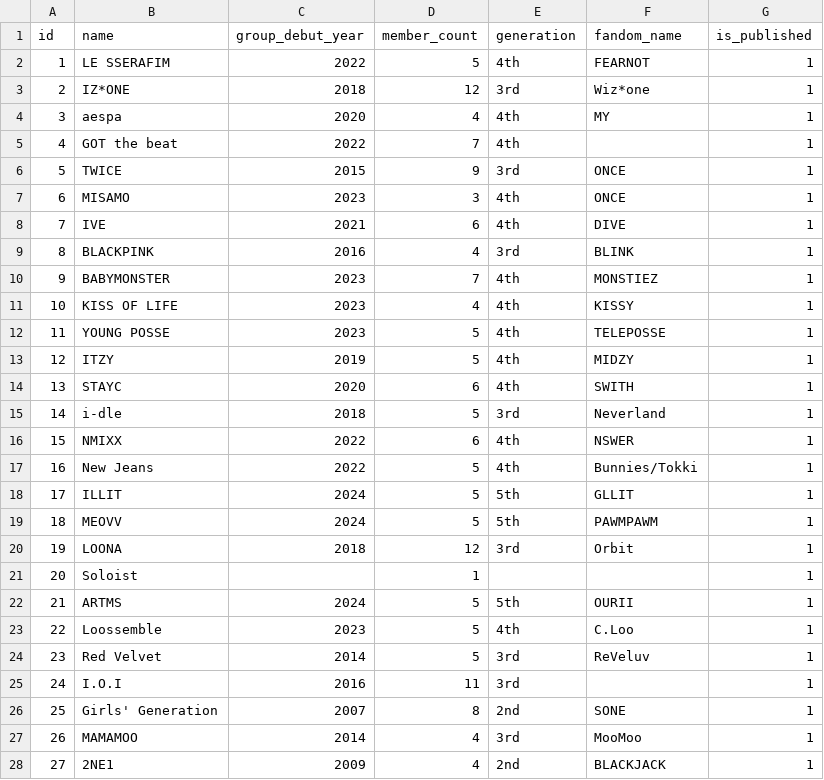
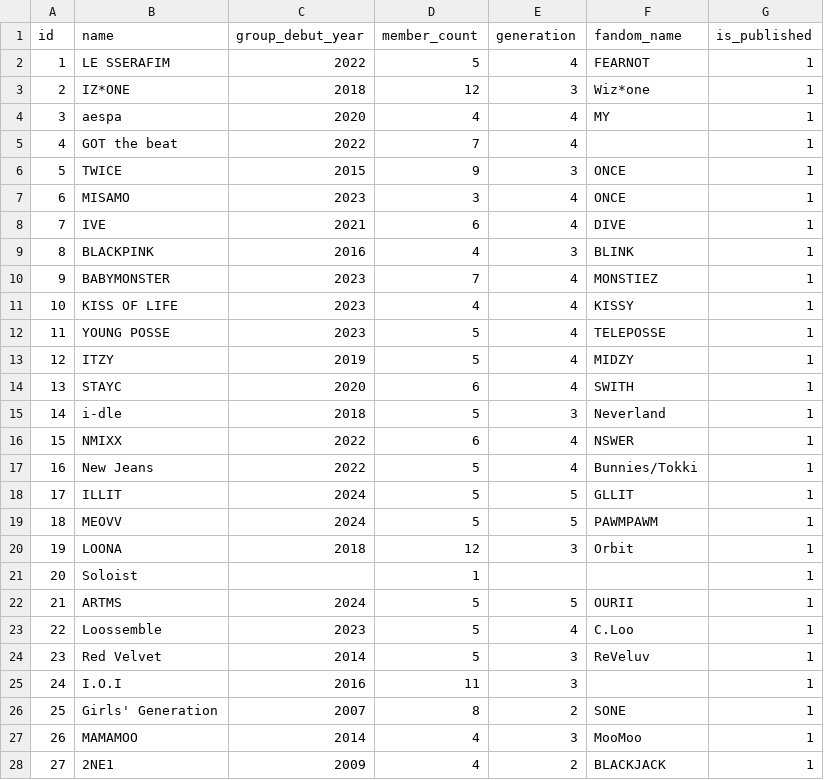
Before and after one commit to ThiagoRoss1/Kpopit, a CSV file: kpopit-backend/data/groups.csv, drawn as a sheet; only a part is shown; the diff covers the shown part only.

```diff
--- a/kpopit-backend/data/groups.csv
+++ b/kpopit-backend/data/groups.csv
@@ -1,28 +1,28 @@
 id,name,group_debut_year,member_count,generation,fandom_name,is_published
-1,LE SSERAFIM,2022,5,4th,FEARNOT,1
-2,IZ*ONE,2018,12,3rd,Wiz*one,1
-3,aespa,2020,4,4th,MY,1
-4,GOT the beat,2022,7,4th,,1
-5,TWICE,2015,9,3rd,ONCE,1
-6,MISAMO,2023,3,4th,ONCE,1
-7,IVE,2021,6,4th,DIVE,1
-8,BLACKPINK,2016,4,3rd,BLINK,1
-9,BABYMONSTER,2023,7,4th,MONSTIEZ,1
-10,KISS OF LIFE,2023,4,4th,KISSY,1
-11,YOUNG POSSE,2023,5,4th,TELEPOSSE,1
-12,ITZY,2019,5,4th,MIDZY,1
-13,STAYC,2020,6,4th,SWITH,1
-14,i-dle,2018,5,3rd,Neverland,1
-15,NMIXX,2022,6,4th,NSWER,1
-16,New Jeans,2022,5,4th,Bunnies/Tokki,1
-17,ILLIT,2024,5,5th,GLLIT,1
-18,MEOVV,2024,5,5th,PAWMPAWM,1
-19,LOONA,2018,12,3rd,Orbit,1
+1,LE SSERAFIM,2022,5,4,FEARNOT,1
+2,IZ*ONE,2018,12,3,Wiz*one,1
+3,aespa,2020,4,4,MY,1
+4,GOT the beat,2022,7,4,,1
+5,TWICE,2015,9,3,ONCE,1
+6,MISAMO,2023,3,4,ONCE,1
+7,IVE,2021,6,4,DIVE,1
+8,BLACKPINK,2016,4,3,BLINK,1
+9,BABYMONSTER,2023,7,4,MONSTIEZ,1
+10,KISS OF LIFE,2023,4,4,KISSY,1
+11,YOUNG POSSE,2023,5,4,TELEPOSSE,1
+12,ITZY,2019,5,4,MIDZY,1
+13,STAYC,2020,6,4,SWITH,1
+14,i-dle,2018,5,3,Neverland,1
+15,NMIXX,2022,6,4,NSWER,1
+16,New Jeans,2022,5,4,Bunnies/Tokki,1
+17,ILLIT,2024,5,5,GLLIT,1
+18,MEOVV,2024,5,5,PAWMPAWM,1
+19,LOONA,2018,12,3,Orbit,1
 20,Soloist,,1,,,1
-21,ARTMS,2024,5,5th,OURII,1
-22,Loossemble,2023,5,4th,C.Loo,1
-23,Red Velvet,2014,5,3rd,ReVeluv,1
-24,I.O.I,2016,11,3rd,,1
-25,Girls' Generation,2007,8,2nd,SONE,1
-26,MAMAMOO,2014,4,3rd,MooMoo,1
-27,2NE1,2009,4,2nd,BLACKJACK,1
+21,ARTMS,2024,5,5,OURII,1
+22,Loossemble,2023,5,4,C.Loo,1
+23,Red Velvet,2014,5,3,ReVeluv,1
+24,I.O.I,2016,11,3,,1
+25,Girls' Generation,2007,8,2,SONE,1
+26,MAMAMOO,2014,4,3,MooMoo,1
+27,2NE1,2009,4,2,BLACKJACK,1
```
Also changed, not shown: 8 edited cells elsewhere in this file, 42 other files.
